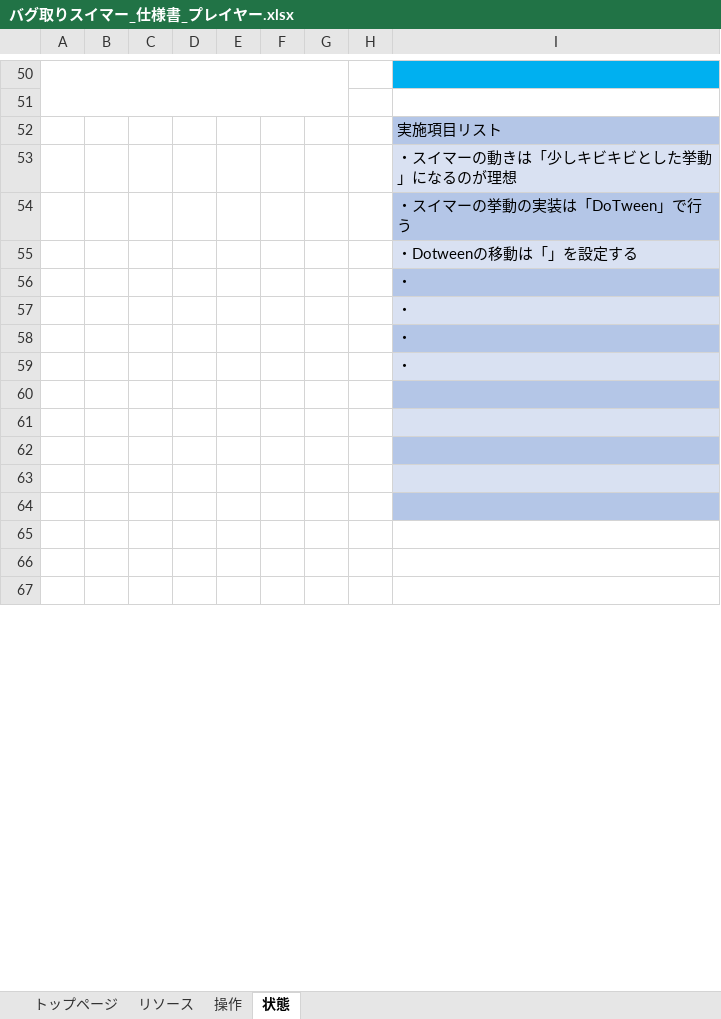
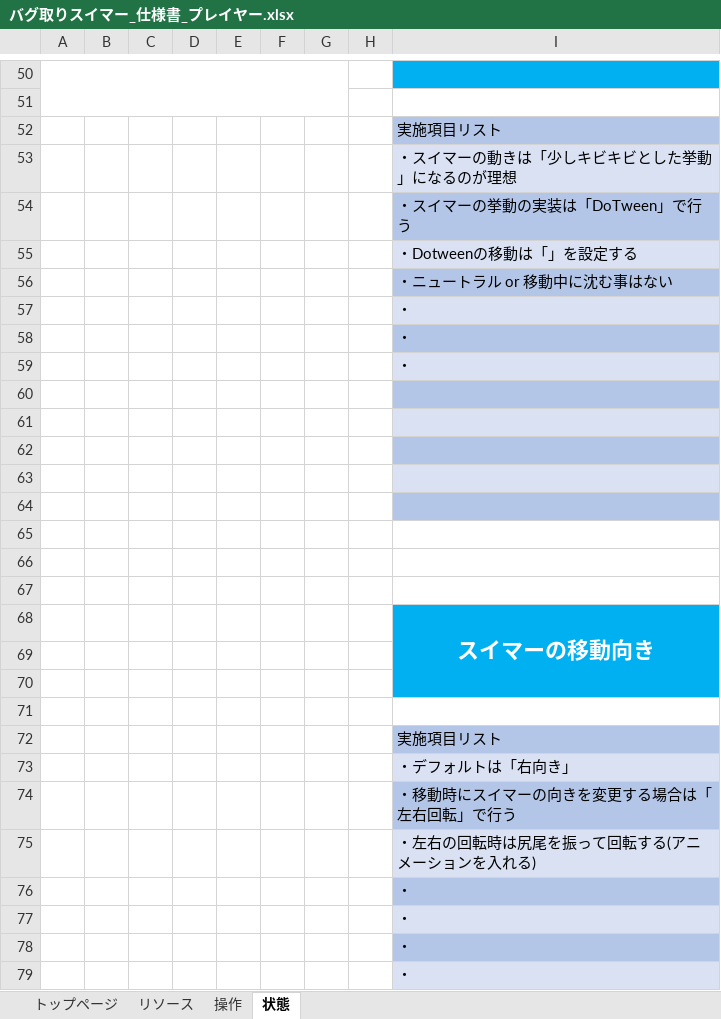
Before and after one commit to YuziMatsuda/Japan_Game_Award_2023, an Excel workbook: 仕様書/バグ取りスイマー_仕様書_プレイヤー.xlsx, sheet 状態, drawn as a sheet; only a part is shown, gaps mark what is left out; the shorter side is filled out with more unchanged rows; values as stored, in another font and other column widths than the file's, no borders; charts and pictures not drawn; the diff covers the shown part only; the diff names each change by its address in the sheet, - before the commit and + after, or states it on an @@ line.

Commit message:
▼プレイヤー.xlsx
状態：スイマーの移動速度挙動の内容を追加
状態：スイマーの移動向きを記載
状態：スイマーのアクション①を記載
状態：スイマーのアクション②を記載

スイマーとバグ虫の仮画像を追加

```diff
--- a/仕様書/バグ取りスイマー_仕様書_プレイヤー.xlsx (sheet 状態)
+++ b/仕様書/バグ取りスイマー_仕様書_プレイヤー.xlsx (sheet 状態)
+row 56:  |  |  |  |  |  |  |  | ・ニュートラル or 移動中に沈む事はない
@@ row 96 moved to row 57: ・ @@
@@ row 97 moved to row 58: ・ @@
@@ row 98 moved to row 59: ・ @@
+row 60: (empty)
+row 61: (empty)
+row 62: (empty)
+row 63: (empty)
+row 64: (empty)
+row 65: (empty)
+row 66: (empty)
+row 67: (empty)
+row 68:  |  |  |  |  |  |  |  | スイマーの移動向き
+row 69: (empty)
+row 70: (empty)
+row 71: (empty)
@@ row 112 moved to row 72: 実施項目リスト @@
+row 73:  |  |  |  |  |  |  |  | ・デフォルトは「右向き」
+row 74:  |  |  |  |  |  |  |  | ・移動時にスイマーの向きを変更する場合は「左右回転」で行う
+row 75:  |  |  |  |  |  |  |  | ・左右の回転時は尻尾を振って回転する(アニメーションを入れる)
```
Also changed, not shown: 3 added rows, 19 removed rows, 9 edited cells, cell formats and merged cells elsewhere in this sheet, sheet トップページ, charts or pictures, 7 other files.
